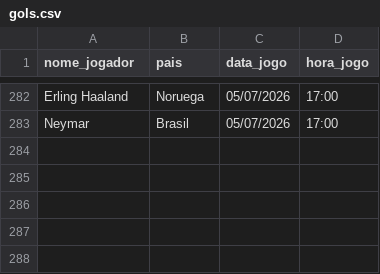
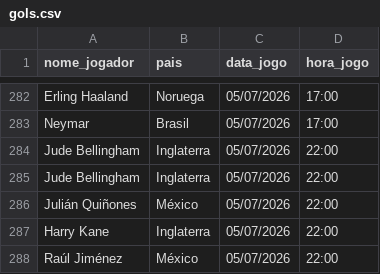
Before and after one commit to karenabecia/copa2026, a CSV file: gols.csv, drawn as a sheet; only a part is shown, gaps mark what is left out.

```diff
--- a/gols.csv
+++ b/gols.csv
@@ -283 +283,6 @@ Erling Haaland;Noruega;05/07/2026;17:00
 Neymar;Brasil;05/07/2026;17:00
+Jude Bellingham;Inglaterra;05/07/2026;22:00
+Jude Bellingham;Inglaterra;05/07/2026;22:00
+Julián Quiñones;México;05/07/2026;22:00
+Harry Kane;Inglaterra;05/07/2026;22:00
+Raúl Jiménez;México;05/07/2026;22:00
```
Also changed, not shown: 2 other files.
